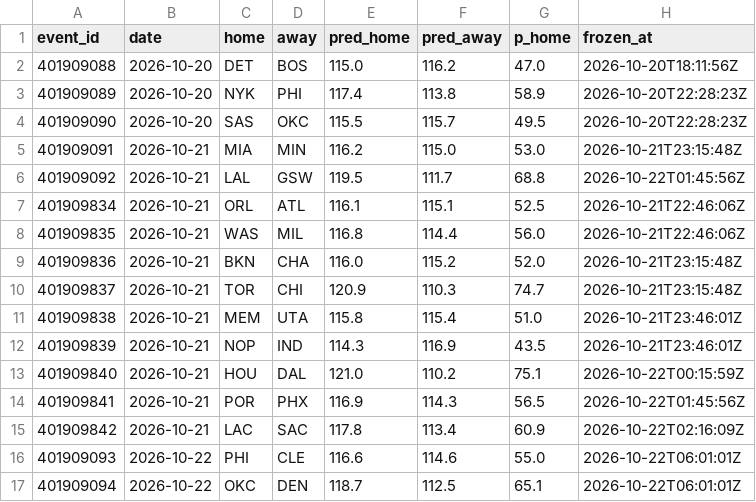
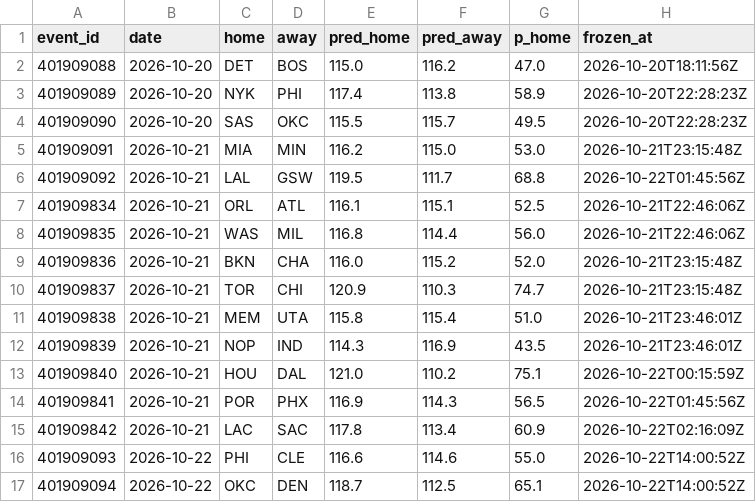
Before and after one commit to harisbyhaqi/hoopcast, a CSV file: data/frozen_predictions.csv, drawn as a sheet.

```diff
--- a/data/frozen_predictions.csv
+++ b/data/frozen_predictions.csv
@@ -15,3 +15,3 @@ event_id,date,home,away,pred_home,pred_away,p_home,frozen_at
 401909842,2026-10-21,LAC,SAC,117.8,113.4,60.9,2026-10-22T02:16:09Z
-401909093,2026-10-22,PHI,CLE,116.6,114.6,55.0,2026-10-22T06:01:01Z
-401909094,2026-10-22,OKC,DEN,118.7,112.5,65.1,2026-10-22T06:01:01Z
+401909093,2026-10-22,PHI,CLE,116.6,114.6,55.0,2026-10-22T14:00:52Z
+401909094,2026-10-22,OKC,DEN,118.7,112.5,65.1,2026-10-22T14:00:52Z
```
Also changed, not shown: 5 other files.
